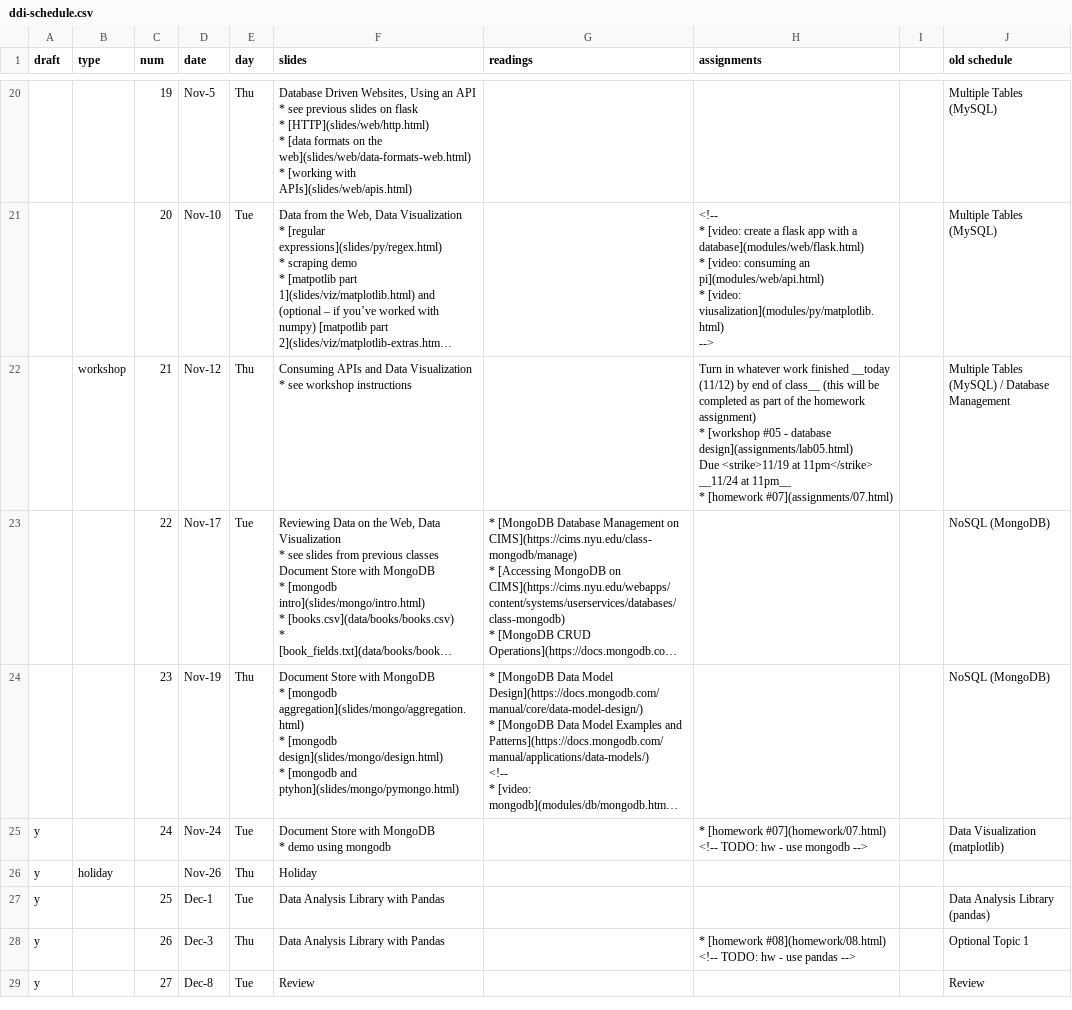
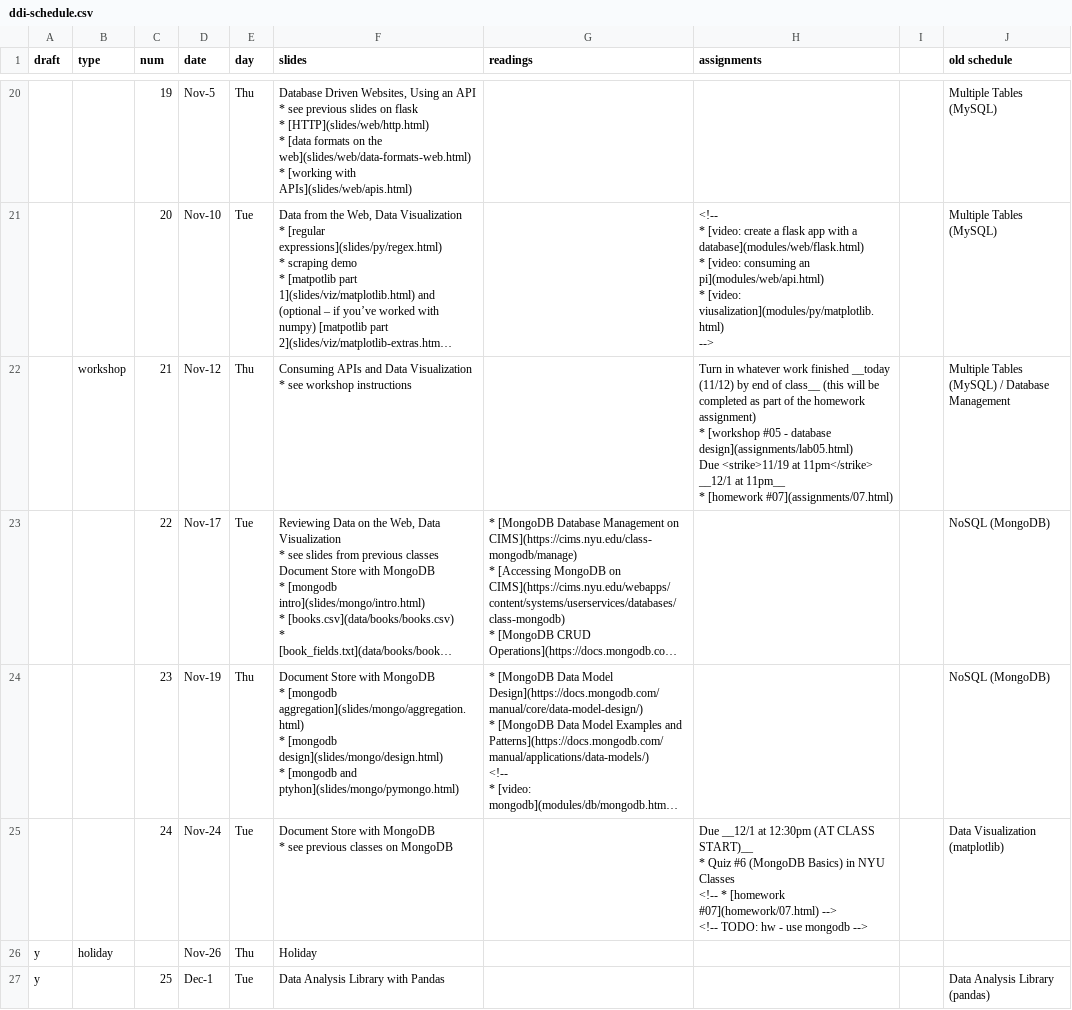
Before and after one commit to foureyes/csci-ua.0060-fall2020-001, a CSV file: _data/ddi-schedule.csv, drawn as a sheet; only a part is shown, gaps mark what is left out; the shorter side is filled out with more unchanged rows; long unchanged cells end in …; ↵ is a line break in a cell; the diff names each change by its address in the sheet, - before the commit and + after, or states it on an @@ line.

Commit message:
add quiz and new due date

```diff
--- a/_data/ddi-schedule.csv
+++ b/_data/ddi-schedule.csv
-H22 (assignments): …at 11pm</strike> __11/24 at 11pm__…
+H22 (assignments): …at 11pm</strike> __12/1 at 11pm__…
-A25 (draft): y
+A25 (draft): (empty)
-F25 (slides): …MongoDB ↵ * demo using mongodb
+F25 (slides): …MongoDB ↵ * see previous classes on MongoDB
-H25 (assignments): * [homework #07](homework/07.html) ↵ <!-- TODO:…
+H25 (assignments): Due __12/1 at 12:30pm (AT CLASS START)__ ↵ * Quiz #6 (MongoDB Basics) in NYU Classes ↵ <!-- * [homework #07](homework/07.html) --> ↵ <!-- TODO:…
```
Also changed, not shown: 2 other files.
